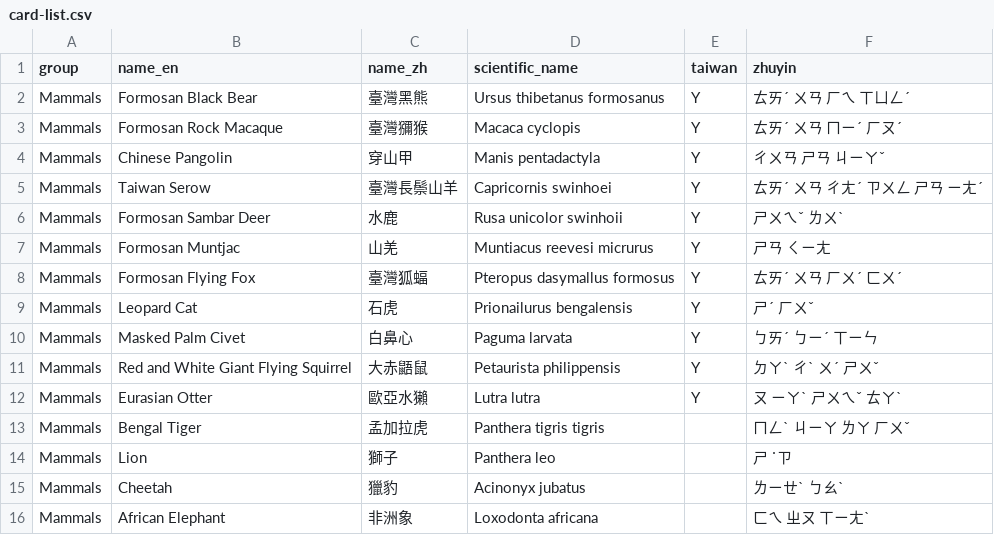
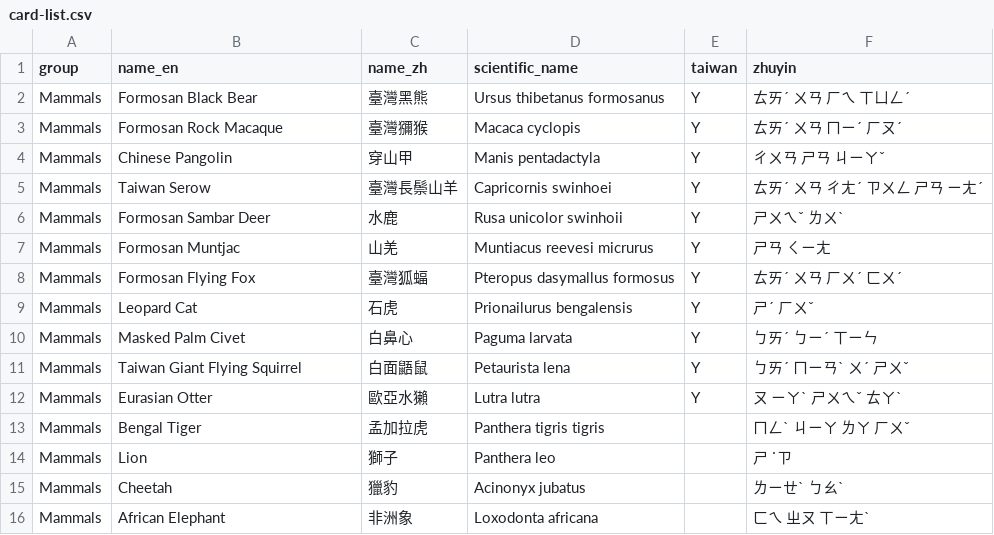
Before and after one commit to tcjabc/wildlifexplorer, a CSV file: data/card-list.csv, drawn as a sheet; only a part is shown.

```diff
--- a/data/card-list.csv
+++ b/data/card-list.csv
@@ -10,3 +10,3 @@ Mammals,Leopard Cat,石虎,Prionailurus bengalensis,Y,ㄕˊ ㄏㄨˇ
 Mammals,Masked Palm Civet,白鼻心,Paguma larvata,Y,ㄅㄞˊ ㄅㄧˊ ㄒㄧㄣ
-Mammals,Red and White Giant Flying Squirrel,大赤鼯鼠,Petaurista philippensis,Y,ㄉㄚˋ ㄔˋ ㄨˊ ㄕㄨˇ
+Mammals,Taiwan Giant Flying Squirrel,白面鼯鼠,Petaurista lena,Y,ㄅㄞˊ ㄇㄧㄢˋ ㄨˊ ㄕㄨˇ
 Mammals,Eurasian Otter,歐亞水獺,Lutra lutra,Y,ㄡ ㄧㄚˋ ㄕㄨㄟˇ ㄊㄚˋ
```
Also changed, not shown: docs/read-aloud-list.csv, 8 other files.
